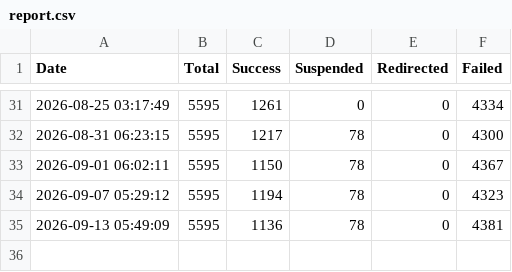
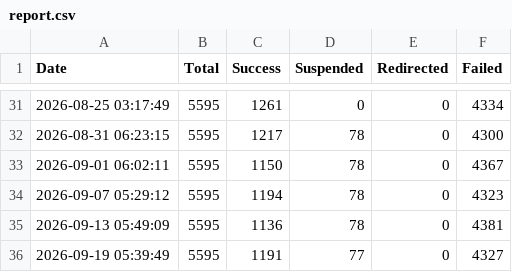
Before and after one commit to 3nochele/sitevisit, a CSV file: report.csv, drawn as a sheet; only a part is shown, gaps mark what is left out; the diff names each change by its address in the sheet, - before the commit and + after, or states it on an @@ line.

```diff
--- a/report.csv
+++ b/report.csv
+row 36: 2026-09-19 05:39:49 | 5595 | 1191 | 77 | 0 | 4327
```
Also changed, not shown: 1 other file.
